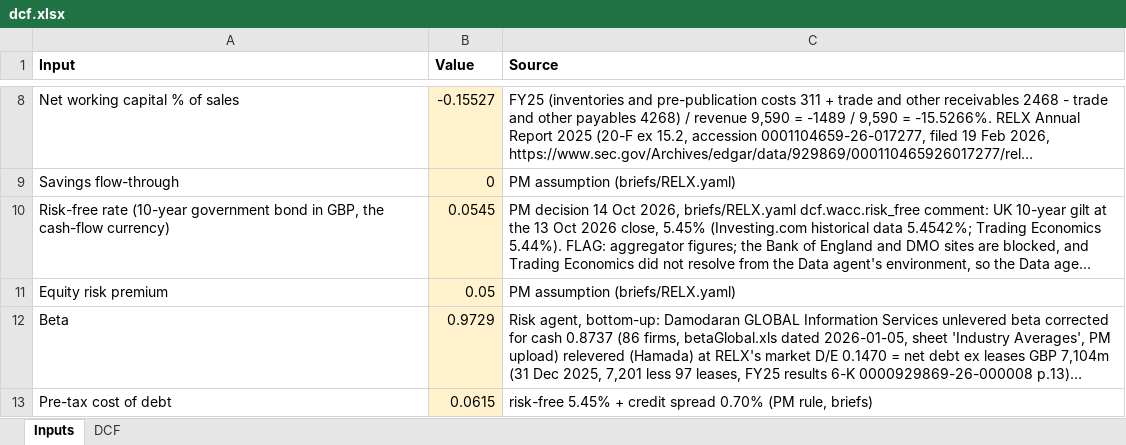
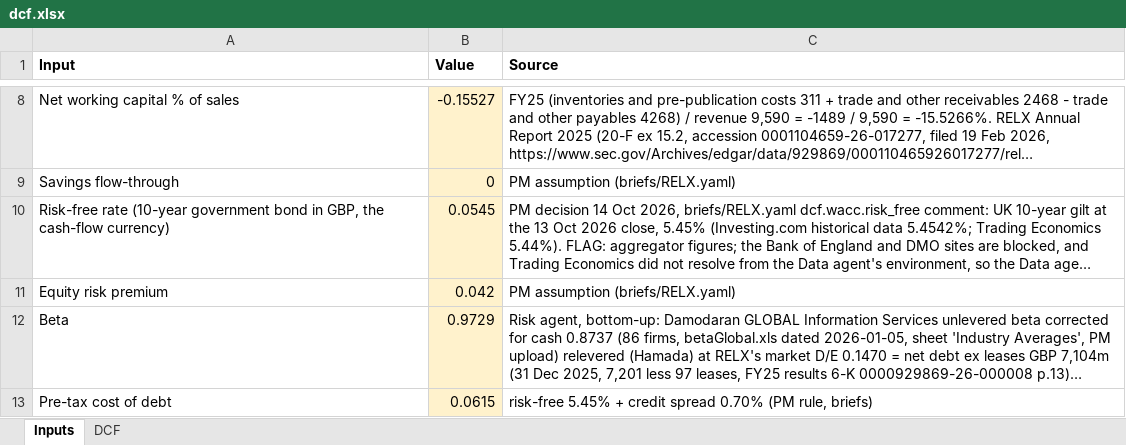
Before and after one commit to amandalombardo/AI-Equity-Research-, an Excel workbook: runs/RELX/2026-10-14/valuation/dcf.xlsx, sheet Inputs, drawn as a sheet; only a part is shown, gaps mark what is left out; long unchanged cells end in …; values as stored, in another font and other column widths than the file's, no borders; the diff names each change by its address in the sheet, - before the commit and + after, or states it on an @@ line.

```diff
--- a/runs/RELX/2026-10-14/valuation/dcf.xlsx (sheet Inputs)
+++ b/runs/RELX/2026-10-14/valuation/dcf.xlsx (sheet Inputs)
-B11 (Value): 0.05
+B11 (Value): 0.042
```
Also changed, not shown: sheet DCF, 5 other files.
